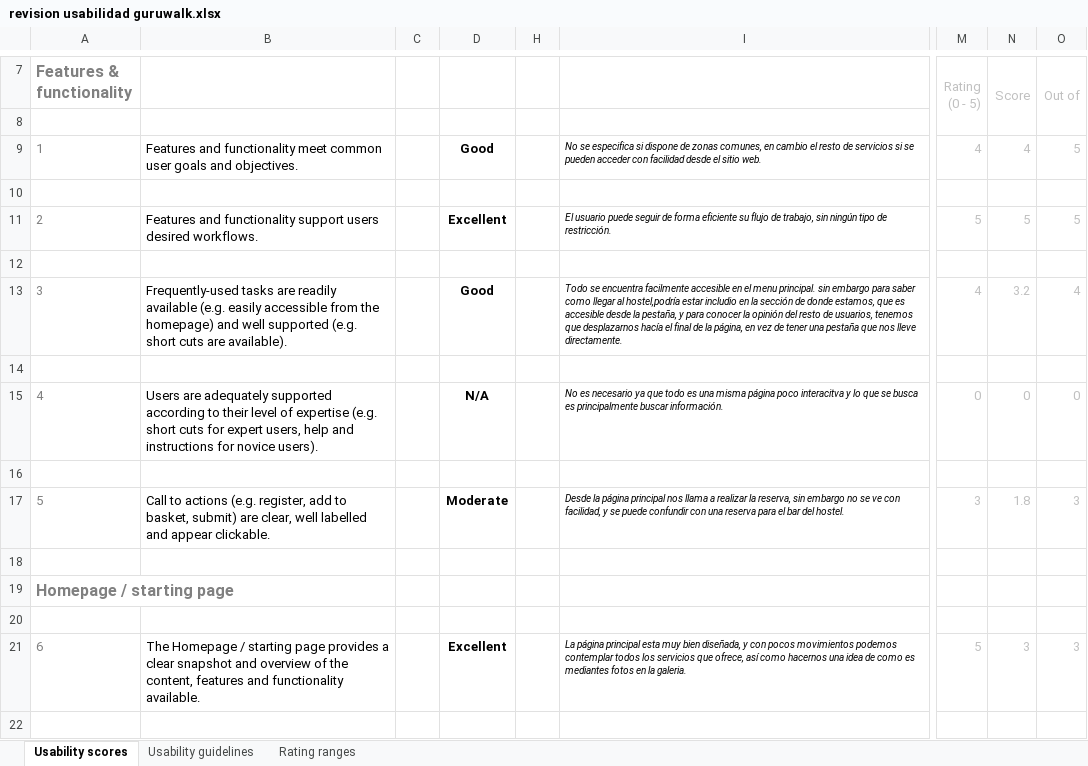
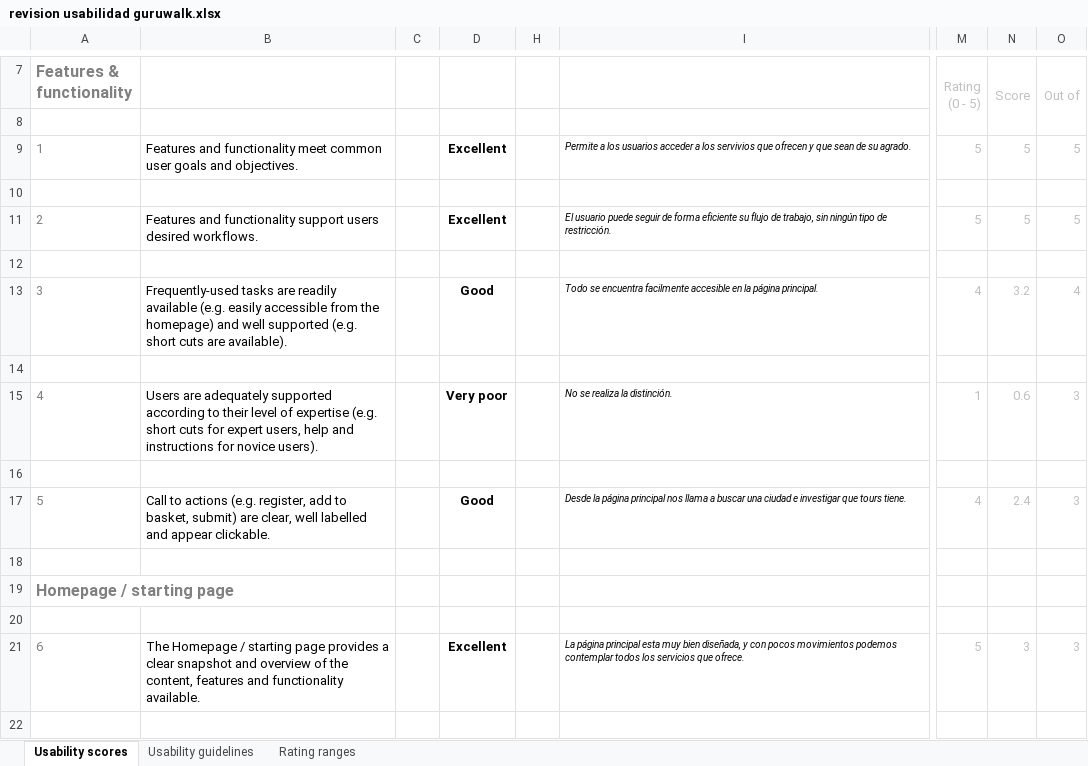
Before and after one commit to joseptnl/practica_final_diu, an Excel workbook: revision usabilidad guruwalk.xlsx, sheet Usability scores, drawn as a sheet; only a part is shown, gaps mark what is left out; values as stored, in another font and other column widths than the file's, no borders; charts and pictures and conditional formats not drawn; the diff covers the shown part only; the diff names each change by its address in the sheet, - before the commit and + after, or states it on an @@ line.

```diff
--- a/revision usabilidad guruwalk.xlsx (sheet Usability scores)
+++ b/revision usabilidad guruwalk.xlsx (sheet Usability scores)
-D9: Good
+D9: Excellent
-I9: No se especifica si dispone de zonas comunes, en cambio el resto de servicios si se pueden acceder con facilidad desde el sitio web.
+I9: Permite a los usuarios acceder a los servivios que ofrecen y que sean de su agrado.
-M9 (Rating (0 - 5)): 4
+M9 (Rating (0 - 5)): 5
-N9 (Score): 4
+N9 (Score): 5
-I13: …accesible en el menu principal. sin embargo para saber como llegar al hostel,podría estar includio en la sección de donde estamos, que es accesible desde la pestaña, y para conocer la opinión del resto de usuarios, tenemos que desplazarnos hacía el final de la página, en vez de tener una pestaña que nos lleve directamente.
+I13: …accesible en la página principal.
-D15: N/A
+D15: Very poor
-I15: No es necesario ya que todo es una misma página poco interacitva y lo que se busca es principalmente buscar información.
+I15: No se realiza la distinción.
-M15 (Rating (0 - 5)): 0
+M15 (Rating (0 - 5)): 1
-N15 (Score): 0
+N15 (Score): 0.6
-O15 (Out of): 0
+O15 (Out of): 3
-D17: Moderate
+D17: Good
-I17: …llama a realizar la reserva, sin embargo no se ve con facilidad, y se puede confundir con una reserva para el bar del hostel.
+I17: …llama a buscar una ciudad e investigar que tours tiene.
-M17 (Rating (0 - 5)): 3
+M17 (Rating (0 - 5)): 4
-N17 (Score): 1.8
+N17 (Score): 2.4
-I21: …servicios que ofrece, así como hacernos una idea de como es mediantes fotos en la galeria.
+I21: …servicios que ofrece.
```
Also changed, not shown: 113 edited cells elsewhere in this sheet, revision usabilidad cityme.xlsx, 4 other files.
